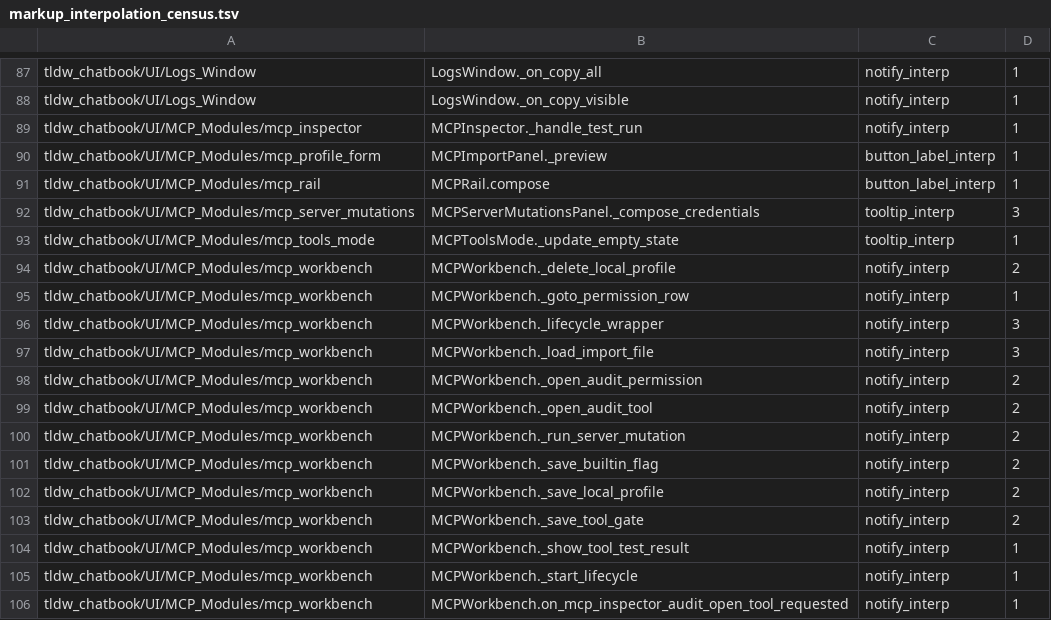
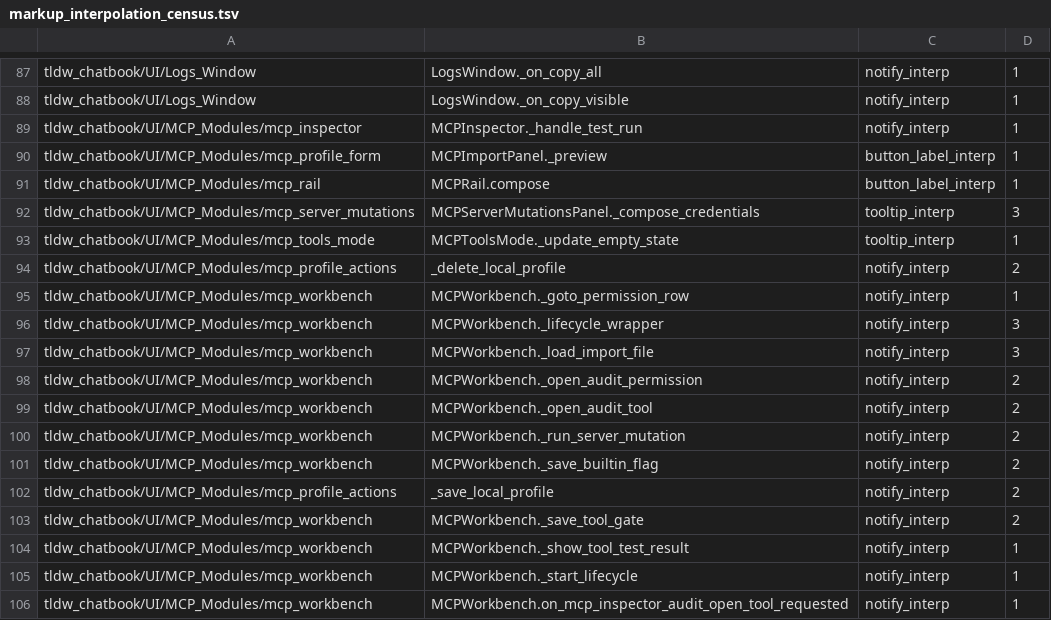
Before and after one commit to rmusser01/tldw_chatbook, a TSV file: scripts/markup_interpolation_census.tsv, drawn as a sheet; only a part is shown, gaps mark what is left out.

```diff
--- a/scripts/markup_interpolation_census.tsv
+++ b/scripts/markup_interpolation_census.tsv
@@ -93,3 +93,3 @@ tldw_chatbook/UI/MCP_Modules/mcp_server_mutations	MCPServerMutationsPanel._compo
 tldw_chatbook/UI/MCP_Modules/mcp_tools_mode	MCPToolsMode._update_empty_state	tooltip_interp	1
-tldw_chatbook/UI/MCP_Modules/mcp_workbench	MCPWorkbench._delete_local_profile	notify_interp	2
+tldw_chatbook/UI/MCP_Modules/mcp_profile_actions	_delete_local_profile	notify_interp	2
 tldw_chatbook/UI/MCP_Modules/mcp_workbench	MCPWorkbench._goto_permission_row	notify_interp	1
@@ -101,3 +101,3 @@ tldw_chatbook/UI/MCP_Modules/mcp_workbench	MCPWorkbench._run_server_mutation	not
 tldw_chatbook/UI/MCP_Modules/mcp_workbench	MCPWorkbench._save_builtin_flag	notify_interp	2
-tldw_chatbook/UI/MCP_Modules/mcp_workbench	MCPWorkbench._save_local_profile	notify_interp	2
+tldw_chatbook/UI/MCP_Modules/mcp_profile_actions	_save_local_profile	notify_interp	2
 tldw_chatbook/UI/MCP_Modules/mcp_workbench	MCPWorkbench._save_tool_gate	notify_interp	2
```
Also changed, not shown: 12 other files.
